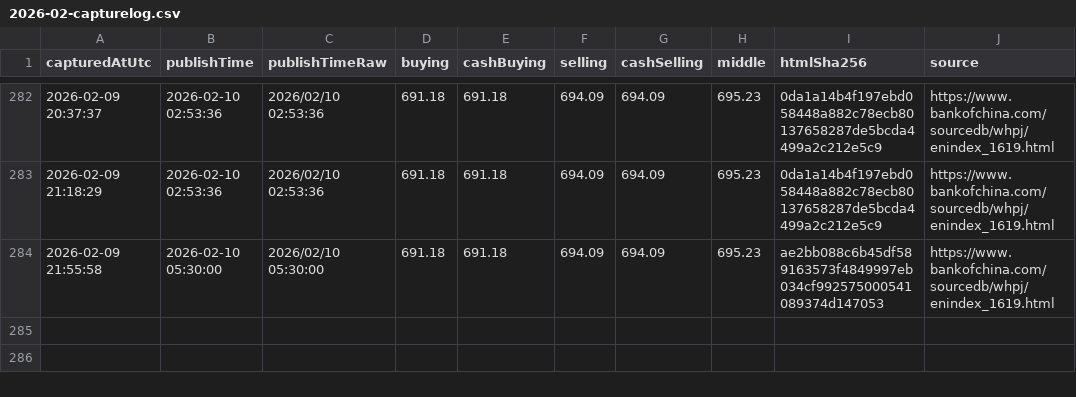
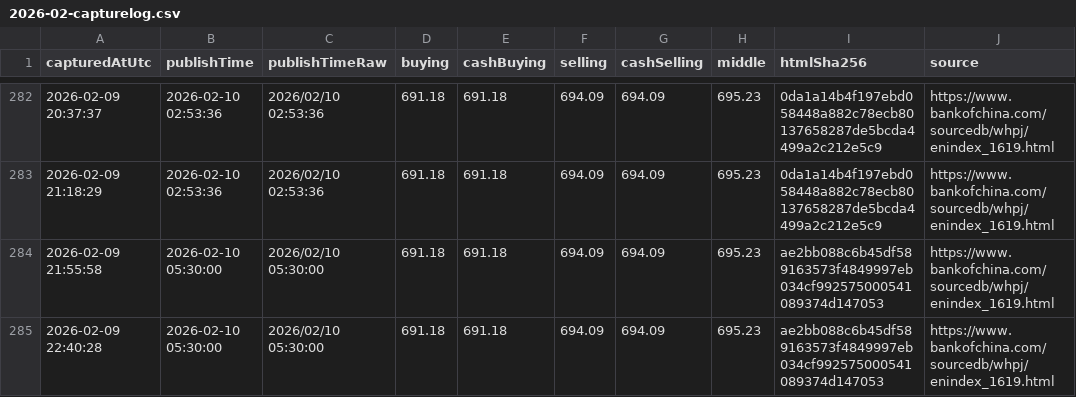
Before and after one commit to lsvkarunkumar/boc-usd-cny-dashboard, a CSV file: data/2026/2026-02-capturelog.csv, drawn as a sheet; only a part is shown, gaps mark what is left out.

Commit message:
Update BOC USD rates (auto)

```diff
--- a/data/2026/2026-02-capturelog.csv
+++ b/data/2026/2026-02-capturelog.csv
@@ -284 +284,2 @@ capturedAtUtc,publishTime,publishTimeRaw,buying,cashBuying,selling,cashSelling,m
 2026-02-09 21:55:58,2026-02-10 05:30:00,2026/02/10 05:30:00,691.18,691.18,694.09,694.09,695.23,ae2bb088c6b45df589163573f4849997eb034cf992575000541089374d147053,https://www.bankofchina.com/sourcedb/whpj/enindex_1619.html
+2026-02-09 22:40:28,2026-02-10 05:30:00,2026/02/10 05:30:00,691.18,691.18,694.09,694.09,695.23,ae2bb088c6b45df589163573f4849997eb034cf992575000541089374d147053,https://www.bankofchina.com/sourcedb/whpj/enindex_1619.html
```
